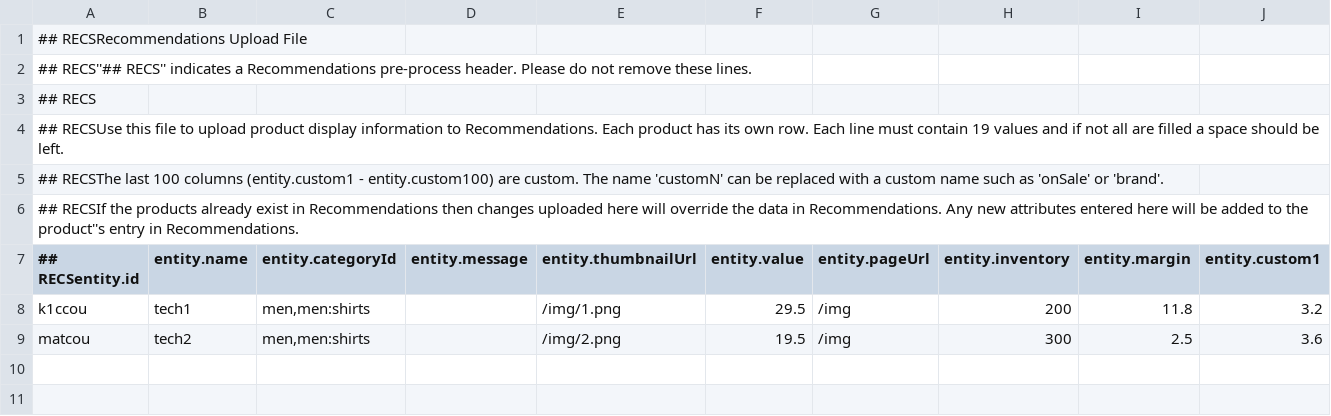
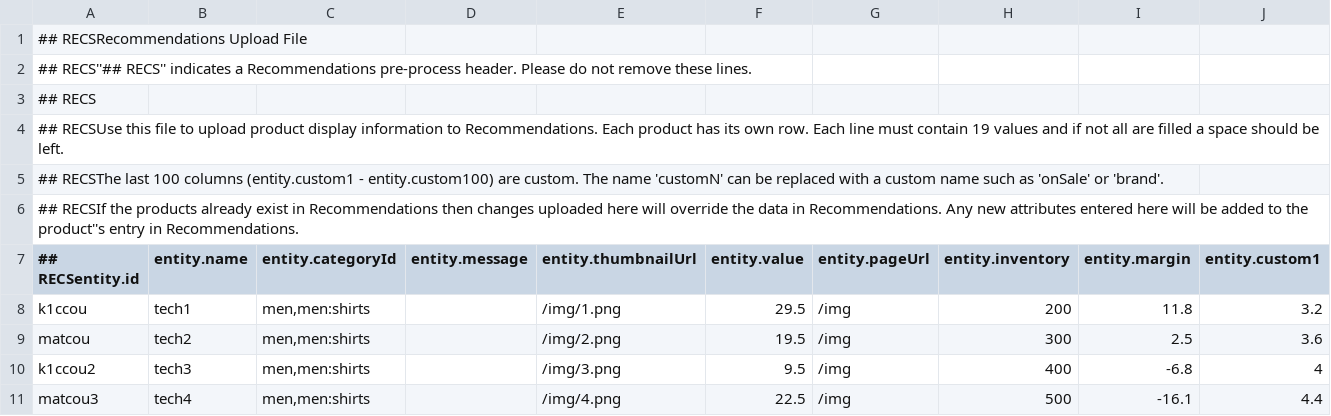
Before and after one commit to jensXueM/jensXueM.github.io, a CSV file: feed.csv, drawn as a sheet; only a part is shown; rows hold the shown columns only; the diff names each change by its address in the sheet, - before the commit and + after, or states it on an @@ line.

```diff
--- a/feed.csv
+++ b/feed.csv
+row 10: k1ccou2 | tech3 | men,men:shirts |  | /img/3.png | 9.5 | /img | 400 | -6.8 | 4
+row 11: matcou3 | tech4 | men,men:shirts |  | /img/4.png | 22.5 | /img | 500 | -16.1 | 4.4
```
Also changed, not shown: zfeed.csv, 1 other file.
